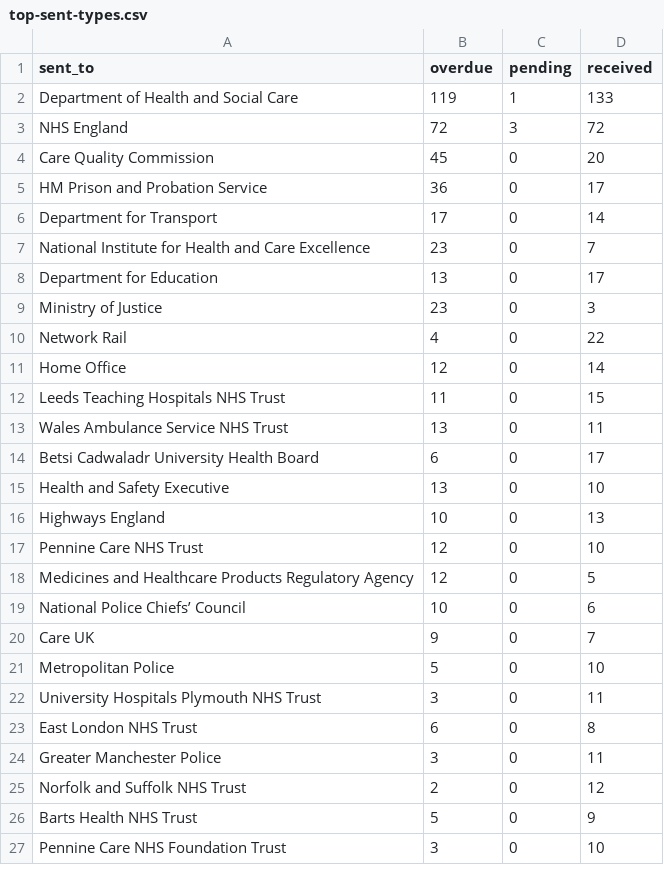
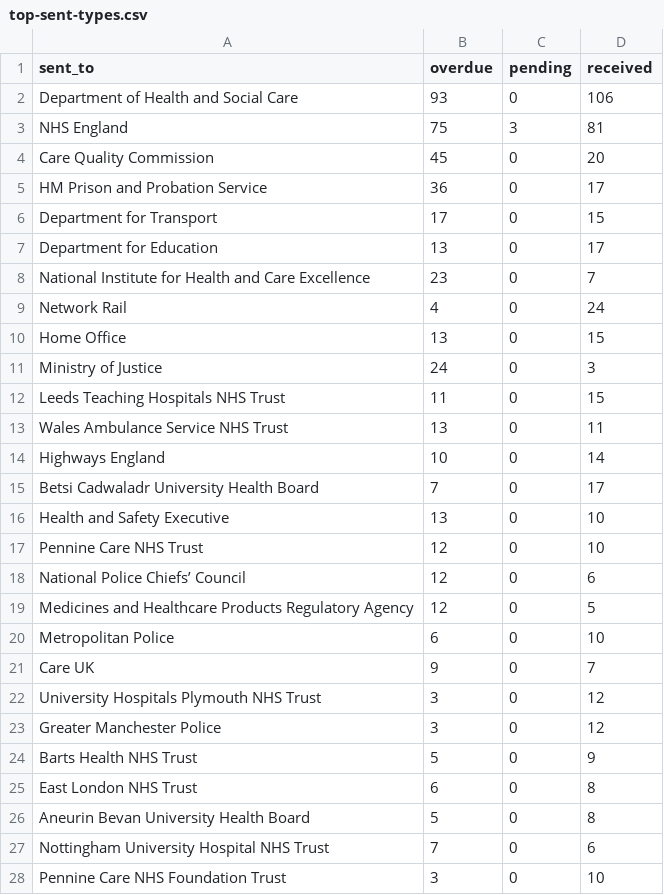
Before and after one commit to Mr-Helpful/preventable-deaths-scraper, a CSV file: src/analyse/counts/data/sent/top-sent-types.csv, drawn as a sheet; only a part is shown; the diff covers the shown part only.

```diff
--- a/src/analyse/counts/data/sent/top-sent-types.csv
+++ b/src/analyse/counts/data/sent/top-sent-types.csv
@@ -1,27 +1,28 @@
 sent_to,overdue,pending,received
-Department of Health and Social Care,119,1,133
-NHS England,72,3,72
+Department of Health and Social Care,93,0,106
+NHS England,75,3,81
 Care Quality Commission,45,0,20
 HM Prison and Probation Service,36,0,17
-Department for Transport,17,0,14
+Department for Transport,17,0,15
+Department for Education,13,0,17
 National Institute for Health and Care Excellence,23,0,7
-Department for Education,13,0,17
-Ministry of Justice,23,0,3
-Network Rail,4,0,22
-Home Office,12,0,14
+Network Rail,4,0,24
+Home Office,13,0,15
+Ministry of Justice,24,0,3
 Leeds Teaching Hospitals NHS Trust,11,0,15
 Wales Ambulance Service NHS Trust,13,0,11
-Betsi Cadwaladr University Health Board,6,0,17
+Highways England,10,0,14
+Betsi Cadwaladr University Health Board,7,0,17
 Health and Safety Executive,13,0,10
-Highways England,10,0,13
 Pennine Care NHS Trust,12,0,10
+National Police Chiefs’ Council,12,0,6
 Medicines and Healthcare Products Regulatory Agency,12,0,5
-National Police Chiefs’ Council,10,0,6
+Metropolitan Police,6,0,10
 Care UK,9,0,7
-Metropolitan Police,5,0,10
-University Hospitals Plymouth NHS Trust,3,0,11
+University Hospitals Plymouth NHS Trust,3,0,12
+Greater Manchester Police,3,0,12
+Barts Health NHS Trust,5,0,9
 East London NHS Trust,6,0,8
-Greater Manchester Police,3,0,11
-Norfolk and Suffolk NHS Trust,2,0,12
-Barts Health NHS Trust,5,0,9
+Aneurin Bevan University Health Board,5,0,8
+Nottingham University Hospital NHS Trust,7,0,6
 Pennine Care NHS Foundation Trust,3,0,10
```
Also changed, not shown: 1 added row, 1 removed row and 2 edited cells elsewhere in this file, src/analyse/counts/data/sent/area-statuses.csv, src/analyse/counts/data/sent/rcpt-statuses.csv, 10 other files.
